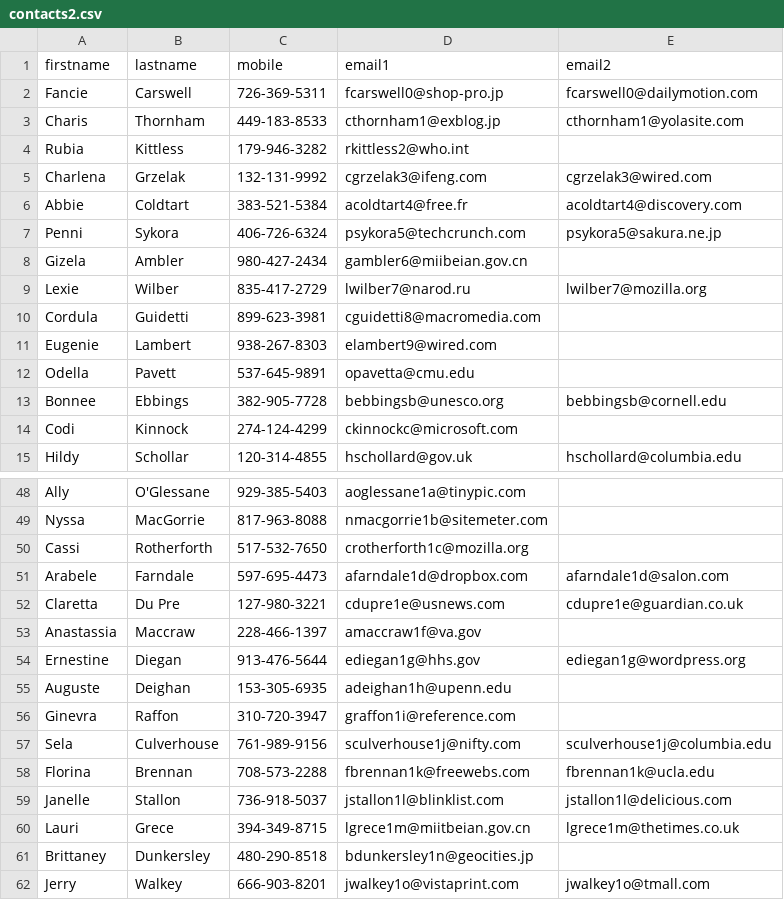
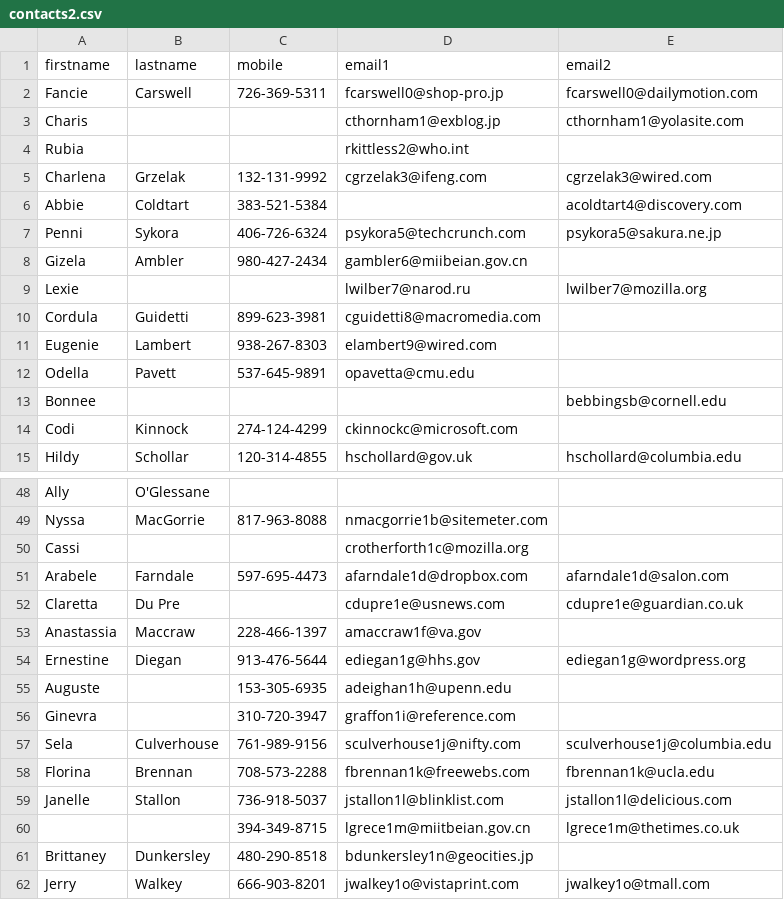
Before and after one commit to jumper385/contacts_sorter, a CSV file: contacts2.csv, drawn as a sheet; only a part is shown, gaps mark what is left out; the diff covers the shown part only; the diff names each change by its address in the sheet, - before the commit and + after, or states it on an @@ line.

```diff
--- a/contacts2.csv
+++ b/contacts2.csv
-B3 (lastname): Thornham
+B3 (lastname): (empty)
-C3 (mobile): 449-183-8533
+C3 (mobile): (empty)
-B4 (lastname): Kittless
+B4 (lastname): (empty)
-C4 (mobile): 179-946-3282
+C4 (mobile): (empty)
-D6 (email1): acoldtart4@free.fr
+D6 (email1): (empty)
-B9 (lastname): Wilber
+B9 (lastname): (empty)
-C9 (mobile): 835-417-2729
+C9 (mobile): (empty)
-B13 (lastname): Ebbings
+B13 (lastname): (empty)
-C13 (mobile): 382-905-7728
+C13 (mobile): (empty)
-D13 (email1): bebbingsb@unesco.org
+D13 (email1): (empty)
-C48 (mobile): 929-385-5403
+C48 (mobile): (empty)
-D48 (email1): aoglessane1a@tinypic.com
+D48 (email1): (empty)
-B50 (lastname): Rotherforth
+B50 (lastname): (empty)
-C50 (mobile): 517-532-7650
+C50 (mobile): (empty)
-C52 (mobile): 127-980-3221
+C52 (mobile): (empty)
-B55 (lastname): Deighan
+B55 (lastname): (empty)
-B56 (lastname): Raffon
+B56 (lastname): (empty)
-A60 (firstname): Lauri
+A60 (firstname): (empty)
-B60 (lastname): Grece
+B60 (lastname): (empty)
```
Also changed, not shown: 28 edited cells elsewhere in this file, contacts1.csv, output.csv, 2 other files.
